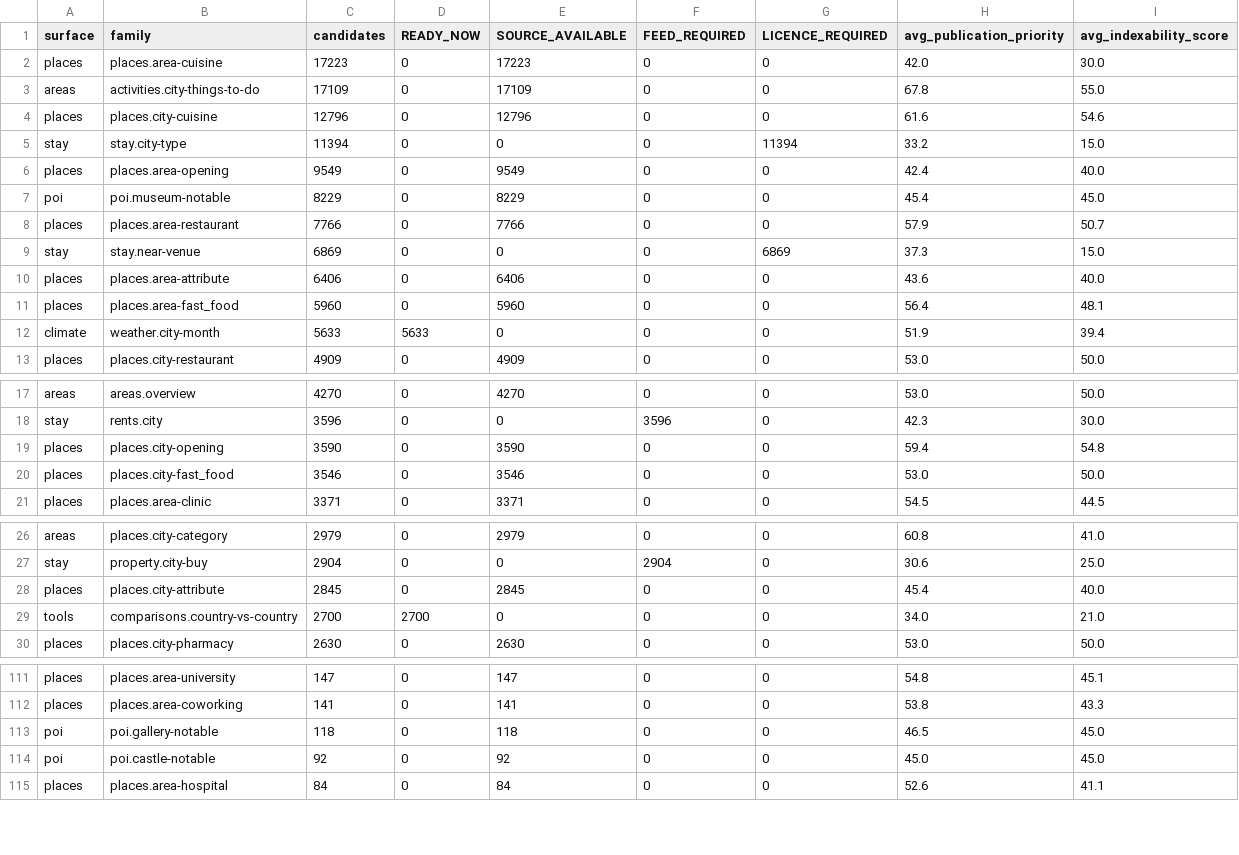
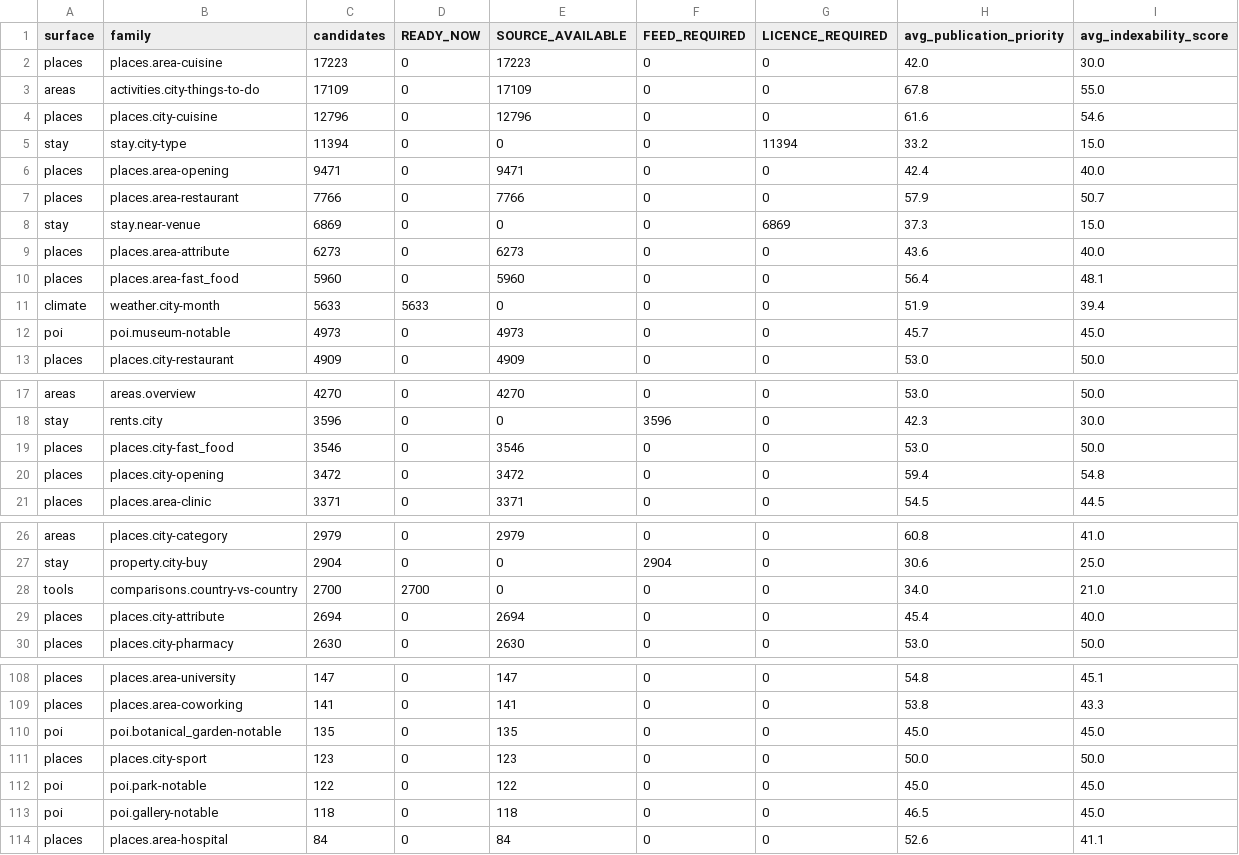
Before and after one commit to Tradeappo/Livdar-eSim, a CSV file: reports/livdar-expiry-freeze-2026-09-30/1M-FAMILY-BREAKDOWN.csv, drawn as a sheet; only a part is shown, gaps mark what is left out; the diff covers the shown part only.

```diff
--- a/reports/livdar-expiry-freeze-2026-09-30/1M-FAMILY-BREAKDOWN.csv
+++ b/reports/livdar-expiry-freeze-2026-09-30/1M-FAMILY-BREAKDOWN.csv
@@ -5,9 +5,9 @@ places,places.city-cuisine,12796,0,12796,0,0,61.6,54.6
 stay,stay.city-type,11394,0,0,0,11394,33.2,15.0
-places,places.area-opening,9549,0,9549,0,0,42.4,40.0
-poi,poi.museum-notable,8229,0,8229,0,0,45.4,45.0
+places,places.area-opening,9471,0,9471,0,0,42.4,40.0
 places,places.area-restaurant,7766,0,7766,0,0,57.9,50.7
 stay,stay.near-venue,6869,0,0,0,6869,37.3,15.0
-places,places.area-attribute,6406,0,6406,0,0,43.6,40.0
+places,places.area-attribute,6273,0,6273,0,0,43.6,40.0
 places,places.area-fast_food,5960,0,5960,0,0,56.4,48.1
 climate,weather.city-month,5633,5633,0,0,0,51.9,39.4
+poi,poi.museum-notable,4973,0,4973,0,0,45.7,45.0
 places,places.city-restaurant,4909,0,4909,0,0,53.0,50.0
@@ -18,4 +18,4 @@ areas,areas.overview,4270,0,4270,0,0,53.0,50.0
 stay,rents.city,3596,0,0,3596,0,42.3,30.0
-places,places.city-opening,3590,0,3590,0,0,59.4,54.8
 places,places.city-fast_food,3546,0,3546,0,0,53.0,50.0
+places,places.city-opening,3472,0,3472,0,0,59.4,54.8
 places,places.area-clinic,3371,0,3371,0,0,54.5,44.5
@@ -27,4 +27,4 @@ areas,places.city-category,2979,0,2979,0,0,60.8,41.0
 stay,property.city-buy,2904,0,0,2904,0,30.6,25.0
-places,places.city-attribute,2845,0,2845,0,0,45.4,40.0
 tools,comparisons.country-vs-country,2700,2700,0,0,0,34.0,21.0
+places,places.city-attribute,2694,0,2694,0,0,45.4,40.0
 places,places.city-pharmacy,2630,0,2630,0,0,53.0,50.0
@@ -112,4 +109,6 @@ places,places.area-university,147,0,147,0,0,54.8,45.1
 places,places.area-coworking,141,0,141,0,0,53.8,43.3
+poi,poi.botanical_garden-notable,135,0,135,0,0,45.0,45.0
+places,places.city-sport,123,0,123,0,0,50.0,50.0
+poi,poi.park-notable,122,0,122,0,0,45.0,45.0
 poi,poi.gallery-notable,118,0,118,0,0,46.5,45.0
-poi,poi.castle-notable,92,0,92,0,0,45.0,45.0
 places,places.area-hospital,84,0,84,0,0,52.6,41.1
```
Also changed, not shown: 4 added rows and 6 removed rows elsewhere in this file, reports/livdar-expiry-freeze-2026-09-30/1M-GAP-TO-TARGET.csv, reports/livdar-expiry-freeze-2026-09-30/1M-MARKET-BREAKDOWN.csv, 38 other files.
